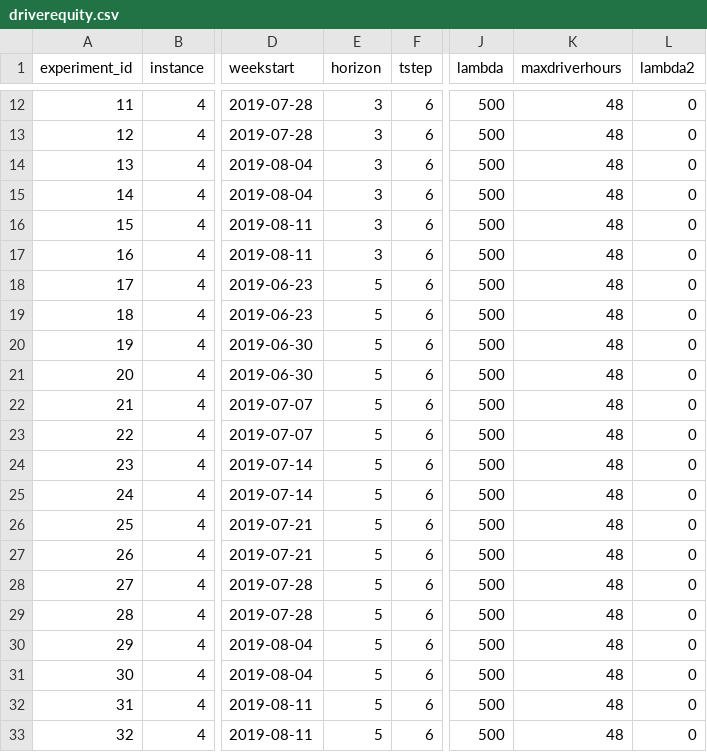
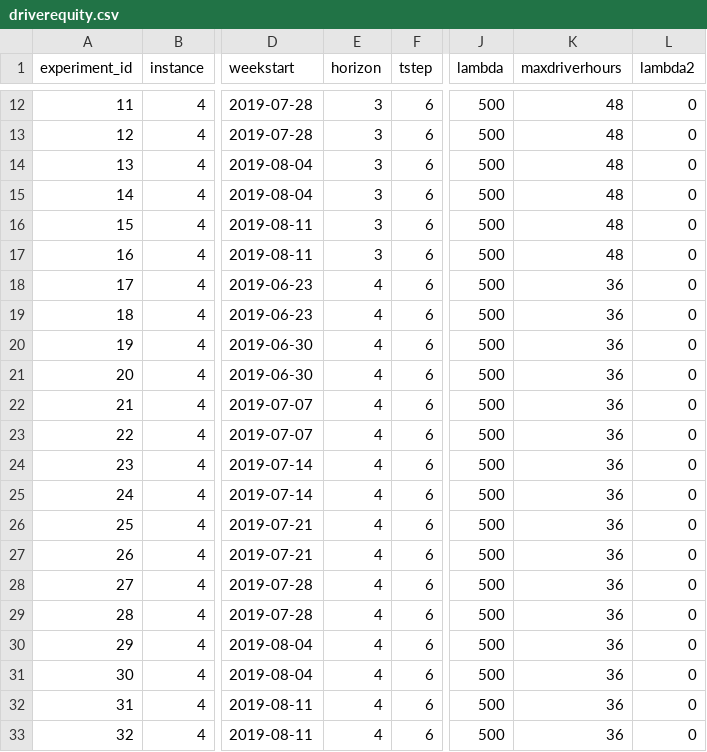
Before and after one commit to alexschmid3/relaylogistics, a CSV file: data/driverequity.csv, drawn as a sheet; only a part is shown, gaps mark what is left out; the diff names each change by its address in the sheet, - before the commit and + after, or states it on an @@ line.

Commit message:
Run equity with longer horizon

```diff
--- a/data/driverequity.csv
+++ b/data/driverequity.csv
-E18:E33 (horizon): 5
+E18:E33 (horizon): 4
-K18:K33 (maxdriverhours): 48
+K18:K33 (maxdriverhours): 36
```
Also changed, not shown: 3 other files.
